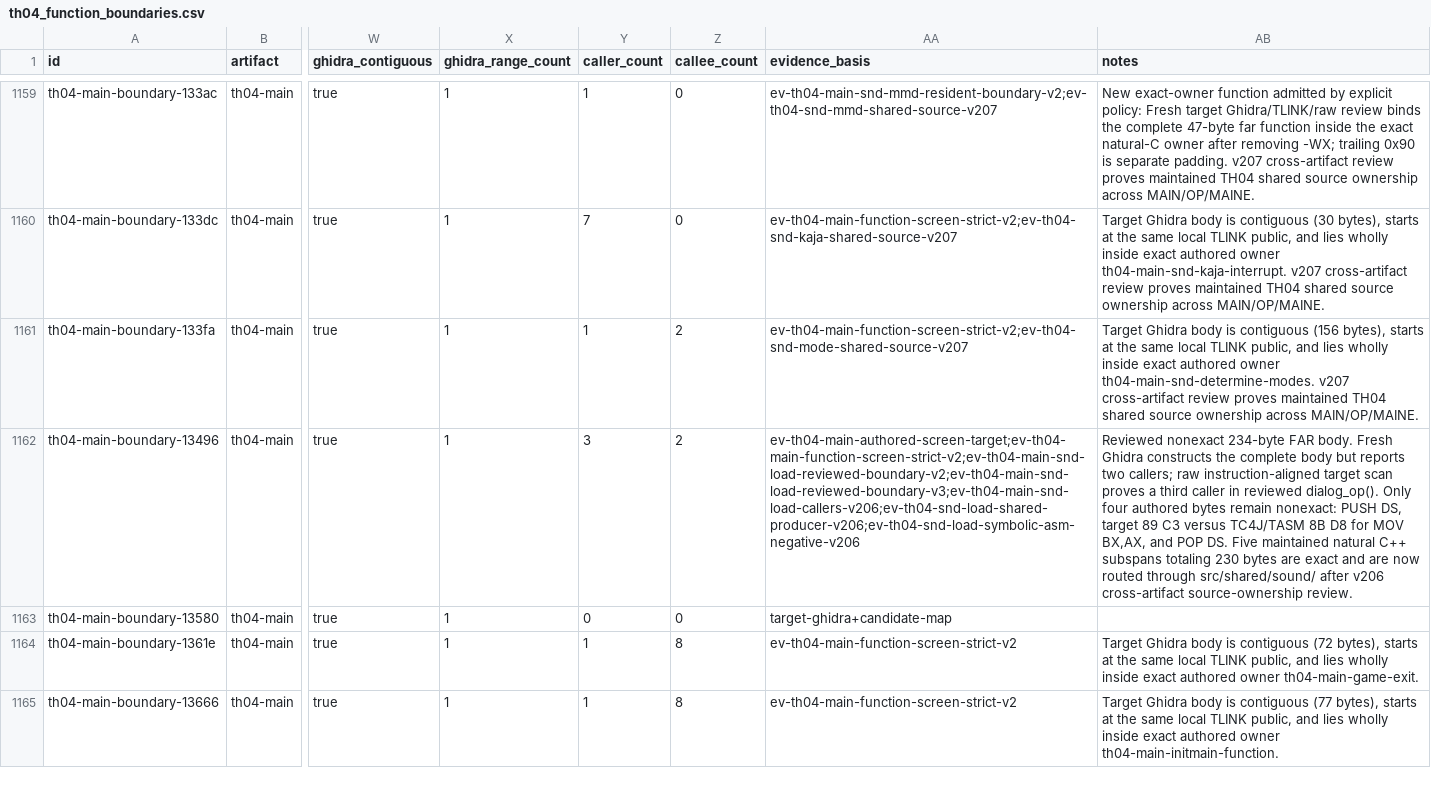
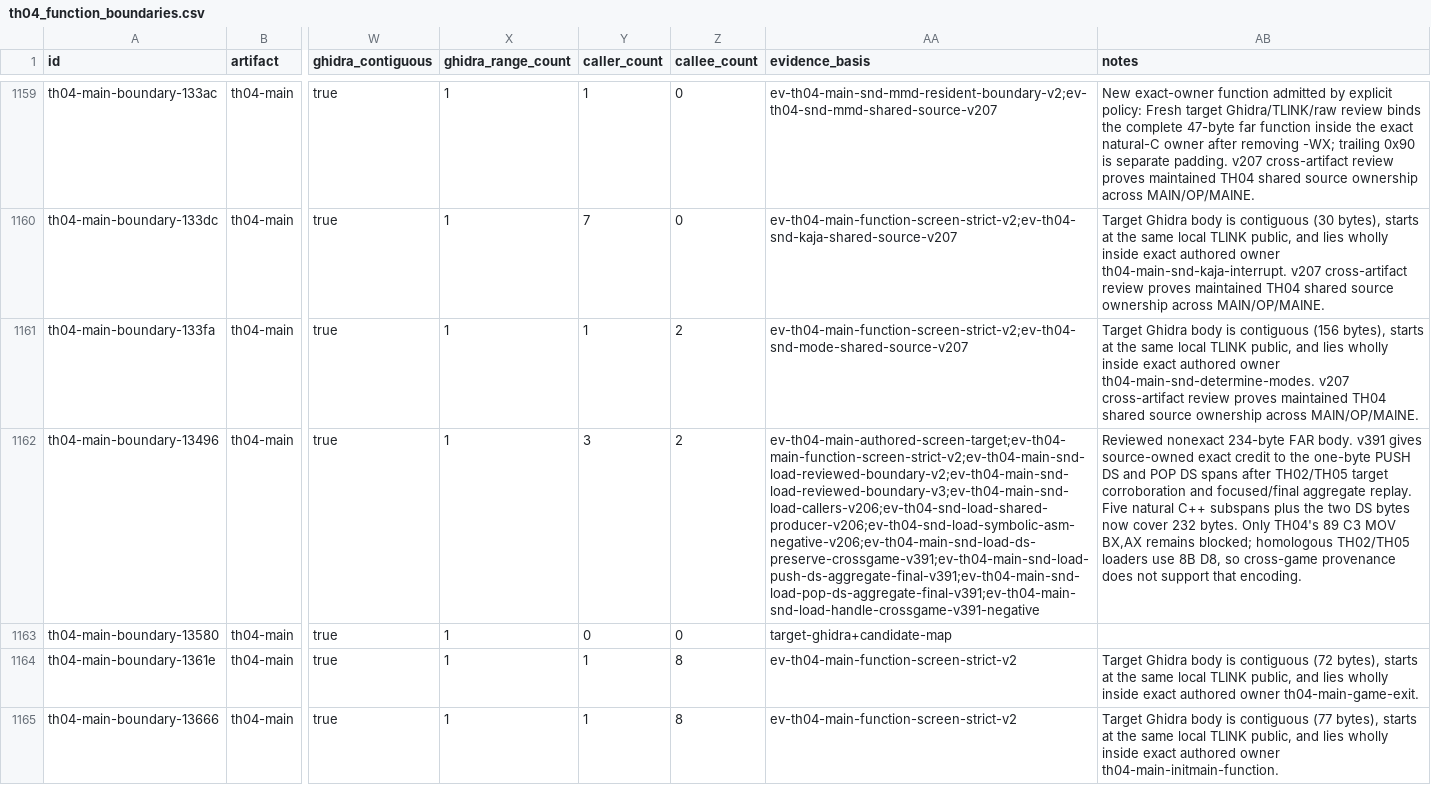
Before and after one commit to N0zoM1z0/th04, a CSV file: config/th04_function_boundaries.csv, drawn as a sheet; only a part is shown, gaps mark what is left out; the diff names each change by its address in the sheet, - before the commit and + after, or states it on an @@ line.

```diff
--- a/config/th04_function_boundaries.csv
+++ b/config/th04_function_boundaries.csv
-AA1162 (evidence_basis): ev-th04-main-authored-screen-target;ev-th04-main-function-screen-strict-v2;ev-th04-main-snd-load-reviewed-boundary-v2;ev-th04-main-snd-load-reviewed-boundary-v3;ev-th04-main-snd-load-callers-v206;ev-th04-snd-load-shared-producer-v206;ev-th04-snd-load-symbolic-asm-negative-v206
+AA1162 (evidence_basis): ev-th04-main-authored-screen-target;ev-th04-main-function-screen-strict-v2;ev-th04-main-snd-load-reviewed-boundary-v2;ev-th04-main-snd-load-reviewed-boundary-v3;ev-th04-main-snd-load-callers-v206;ev-th04-snd-load-shared-producer-v206;ev-th04-snd-load-symbolic-asm-negative-v206;ev-th04-main-snd-load-ds-preserve-crossgame-v391;ev-th04-main-snd-load-push-ds-aggregate-final-v391;ev-th04-main-snd-load-pop-ds-aggregate-final-v391;ev-th04-main-snd-load-handle-crossgame-v391-negative
-AB1162 (notes): …FAR body. Fresh Ghidra constructs the complete body but reports two callers; raw instruction-aligned target scan proves a third caller in reviewed dialog_op(). Only four authored bytes remain nonexact: PUSH DS, target 89 C3 versus TC4J/TASM 8B D8 for MOV BX,AX, and POP DS. Five maintained natural C++ subspans totaling 230 bytes are exact and are now routed through src/shared/sound/ after v206 cross-artifact source-ownership review.
+AB1162 (notes): …FAR body. v391 gives source-owned exact credit to the one-byte PUSH DS and POP DS spans after TH02/TH05 target corroboration and focused/final aggregate replay. Five natural C++ subspans plus the two DS bytes now cover 232 bytes. Only TH04's 89 C3 MOV BX,AX remains blocked; homologous TH02/TH05 loaders use 8B D8, so cross-game provenance does not support that encoding.
```
Also changed, not shown: config/knowledge.csv, config/th04_main_authored_functions.csv, 5 other files.
